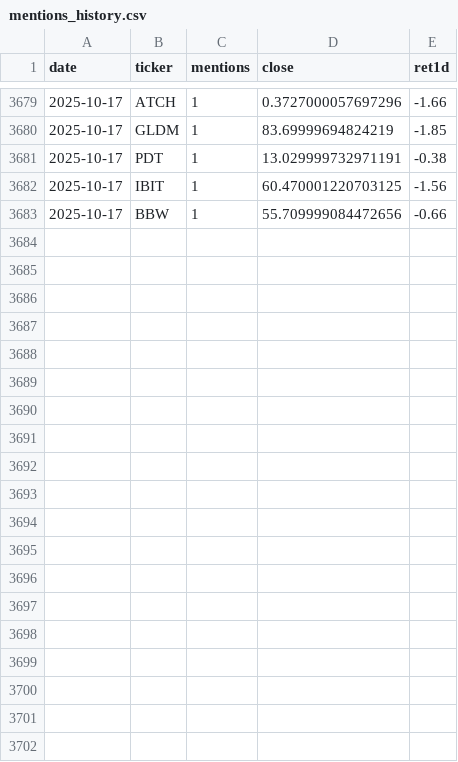
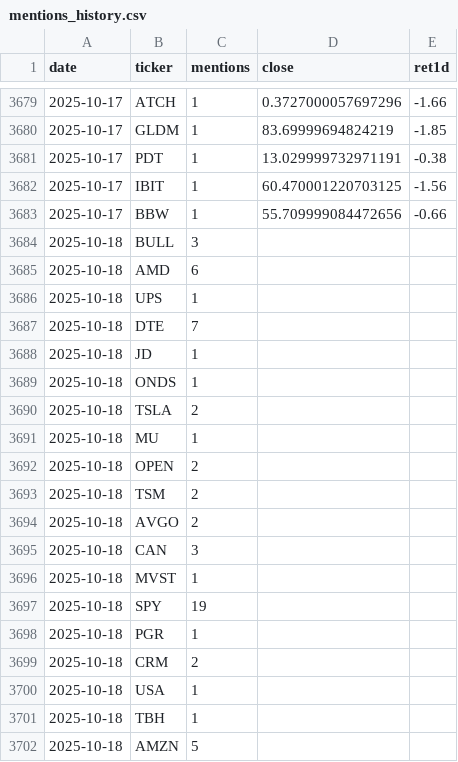
Before and after one commit to jonahmickelson/wsb-app, a CSV file: data/mentions_history.csv, drawn as a sheet; only a part is shown, gaps mark what is left out; the diff covers the shown part only.

```diff
--- a/data/mentions_history.csv
+++ b/data/mentions_history.csv
@@ -3683 +3683,20 @@ date,ticker,mentions,close,ret1d
 2025-10-17,BBW,1,55.709999084472656,-0.66
+2025-10-18,BULL,3,,
+2025-10-18,AMD,6,,
+2025-10-18,UPS,1,,
+2025-10-18,DTE,7,,
+2025-10-18,JD,1,,
+2025-10-18,ONDS,1,,
+2025-10-18,TSLA,2,,
+2025-10-18,MU,1,,
+2025-10-18,OPEN,2,,
+2025-10-18,TSM,2,,
+2025-10-18,AVGO,2,,
+2025-10-18,CAN,3,,
+2025-10-18,MVST,1,,
+2025-10-18,SPY,19,,
+2025-10-18,PGR,1,,
+2025-10-18,CRM,2,,
+2025-10-18,USA,1,,
+2025-10-18,TBH,1,,
+2025-10-18,AMZN,5,,
```
Also changed, not shown: 30 added rows and 20 edited cells elsewhere in this file.
